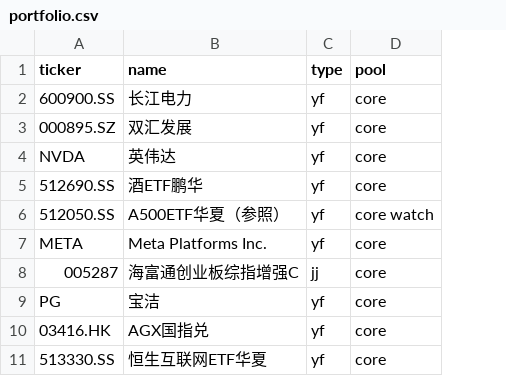
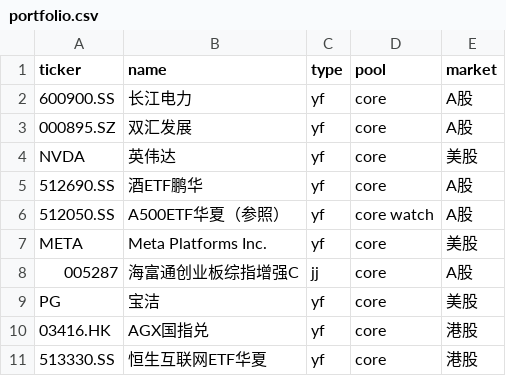
Before and after one commit to Johonzheng/mechanical-asset-monitor, a CSV file: portfolio.csv, drawn as a sheet; only a part is shown; the diff names each change by its address in the sheet, - before the commit and + after, or states it on an @@ line.

Commit message:
Update portfolio.csv

```diff
--- a/portfolio.csv
+++ b/portfolio.csv
+column E (market), rows 2-11: A股 | A股 | 美股 | A股 | A股 | 美股 | A股 | 美股 | 港股 | 港股
```
